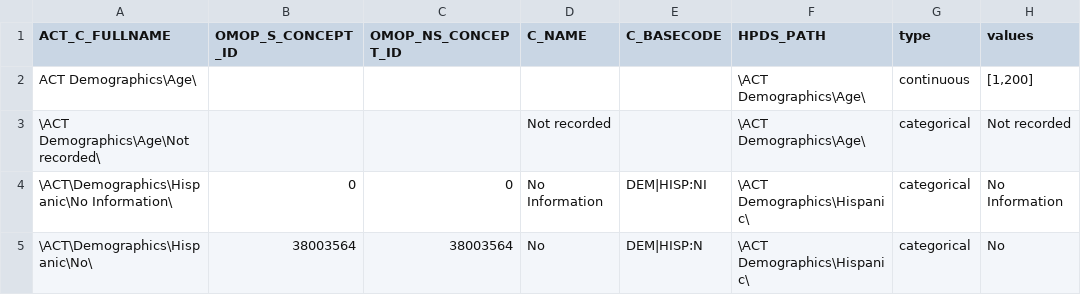
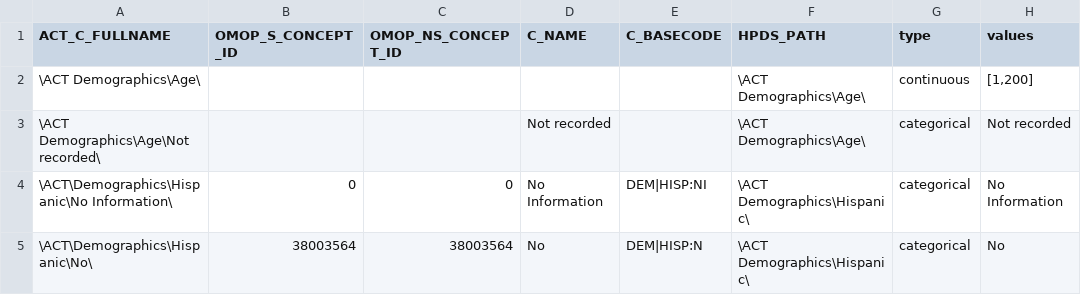
Before and after one commit to hms-dbmi/GIC-ontology, a TSV file: GIC ontology/GIC Demographics.tsv, drawn as a sheet; only a part is shown.

Commit message:
Update GIC Demographics.tsv

```diff
--- a/GIC ontology/GIC Demographics.tsv
+++ b/GIC ontology/GIC Demographics.tsv
@@ -1,3 +1,3 @@
 ACT_C_FULLNAME	OMOP_S_CONCEPT_ID	OMOP_NS_CONCEPT_ID	C_NAME	C_BASECODE	HPDS_PATH	type	values
-ACT Demographics\Age\					\ACT Demographics\Age\	continuous	[1,200]
+\ACT Demographics\Age\					\ACT Demographics\Age\	continuous	[1,200]
 \ACT Demographics\Age\Not recorded\			Not recorded		\ACT Demographics\Age\	categorical	Not recorded
```
